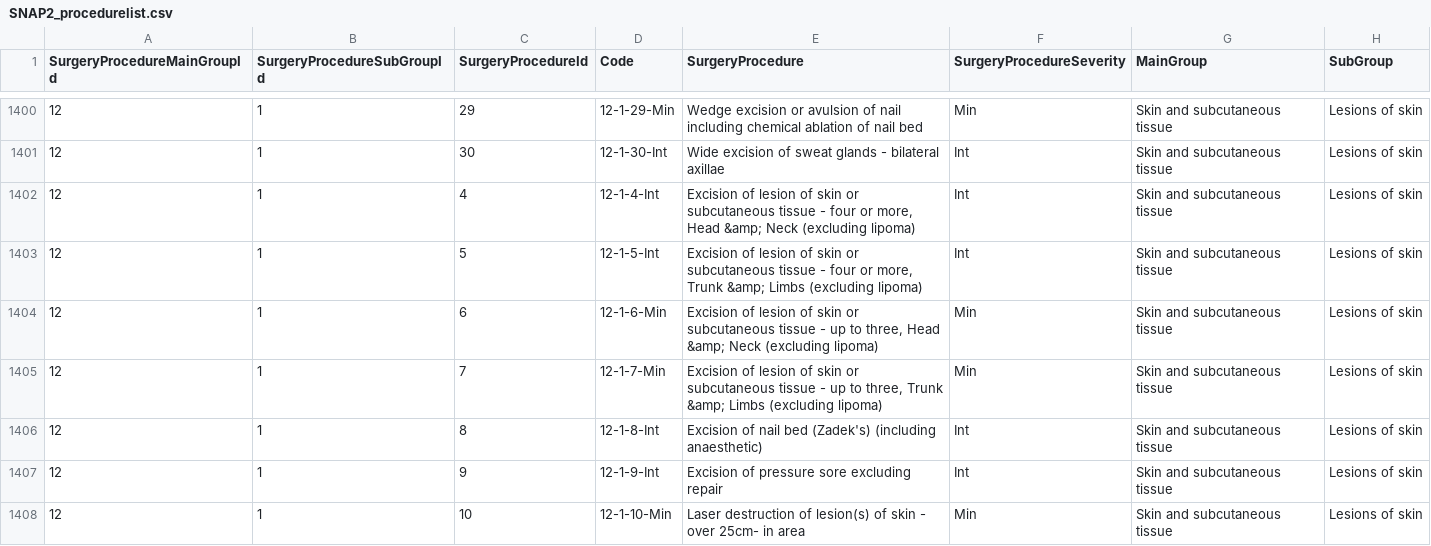
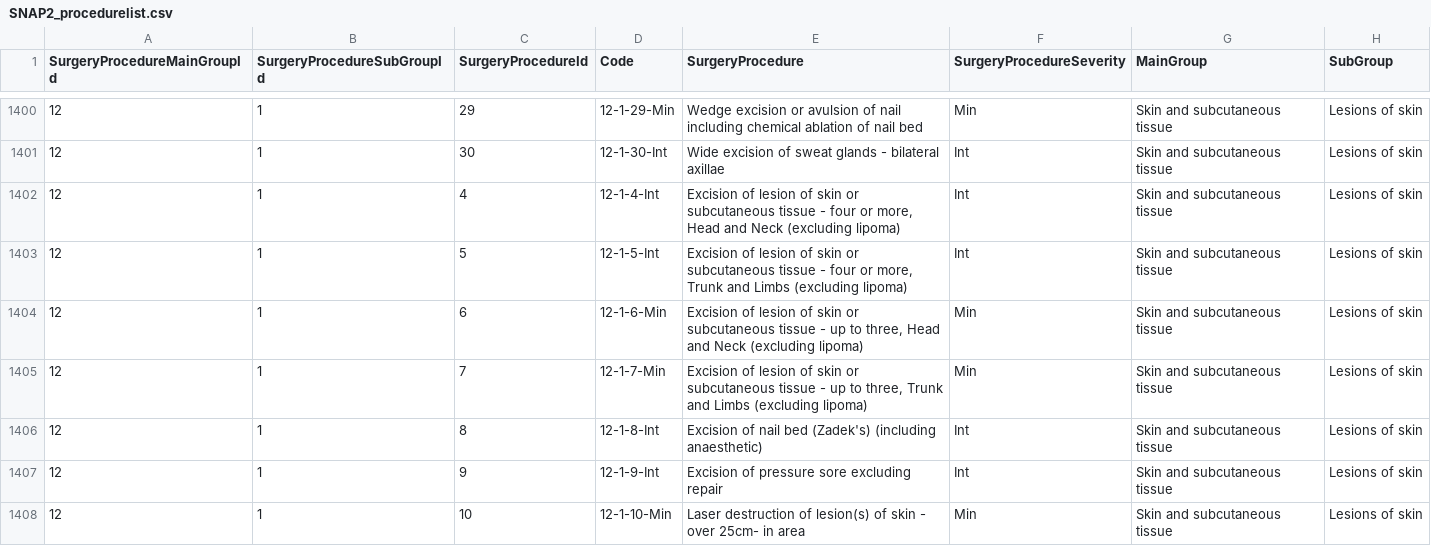
Before and after one commit to samnunn/paas-helper, a CSV file: SORT Data/SNAP2_procedurelist.csv, drawn as a sheet; only a part is shown, gaps mark what is left out.

Commit message:
Fix a bug in SNAP2 procedure list that caused skin resections to fail in brightspot.js

```diff
--- a/SORT Data/SNAP2_procedurelist.csv
+++ b/SORT Data/SNAP2_procedurelist.csv
@@ -1401,6 +1401,6 @@
 "12",1,30,"12-1-30-Int","Wide excision of sweat glands - bilateral axillae","Int","Skin and subcutaneous tissue","Lesions of skin"
-"12",1,4,"12-1-4-Int","Excision of lesion of skin or subcutaneous tissue - four or more, Head &amp; Neck (excluding lipoma)","Int","Skin and subcutaneous tissue","Lesions of skin"
-"12",1,5,"12-1-5-Int","Excision of lesion of skin or subcutaneous tissue - four or more, Trunk &amp; Limbs (excluding lipoma)","Int","Skin and subcutaneous tissue","Lesions of skin"
-"12",1,6,"12-1-6-Min","Excision of lesion of skin or subcutaneous tissue - up to three, Head &amp; Neck (excluding lipoma)","Min","Skin and subcutaneous tissue","Lesions of skin"
-"12",1,7,"12-1-7-Min","Excision of lesion of skin or subcutaneous tissue - up to three, Trunk &amp; Limbs (excluding lipoma)","Min","Skin and subcutaneous tissue","Lesions of skin"
+"12",1,4,"12-1-4-Int","Excision of lesion of skin or subcutaneous tissue - four or more, Head and Neck (excluding lipoma)","Int","Skin and subcutaneous tissue","Lesions of skin"
+"12",1,5,"12-1-5-Int","Excision of lesion of skin or subcutaneous tissue - four or more, Trunk and Limbs (excluding lipoma)","Int","Skin and subcutaneous tissue","Lesions of skin"
+"12",1,6,"12-1-6-Min","Excision of lesion of skin or subcutaneous tissue - up to three, Head and Neck (excluding lipoma)","Min","Skin and subcutaneous tissue","Lesions of skin"
+"12",1,7,"12-1-7-Min","Excision of lesion of skin or subcutaneous tissue - up to three, Trunk and Limbs (excluding lipoma)","Min","Skin and subcutaneous tissue","Lesions of skin"
 "12",1,8,"12-1-8-Int","Excision of nail bed (Zadek's) (including anaesthetic)","Int","Skin and subcutaneous tissue","Lesions of skin"
```
Also changed, not shown: 1 other file.
